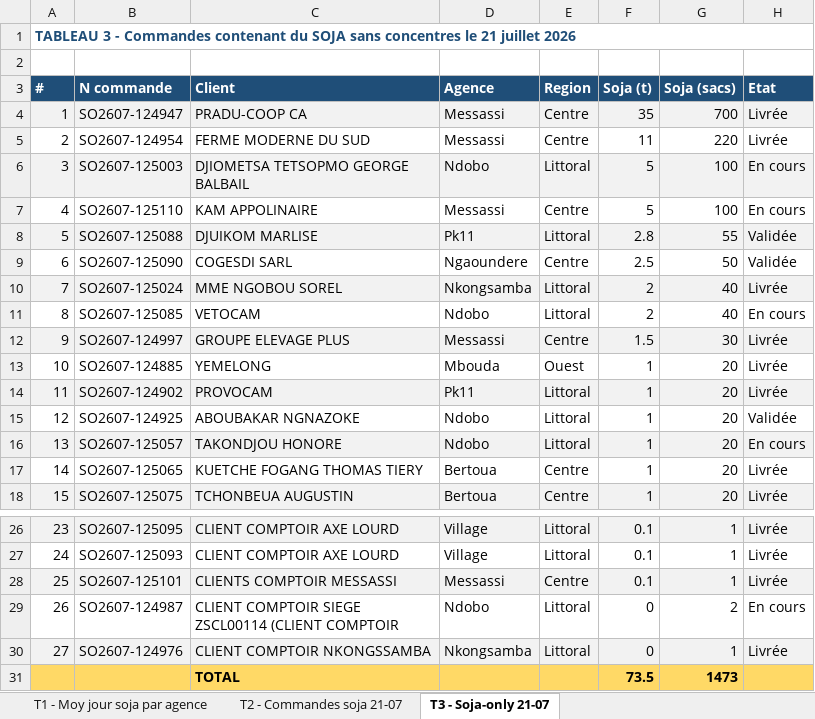
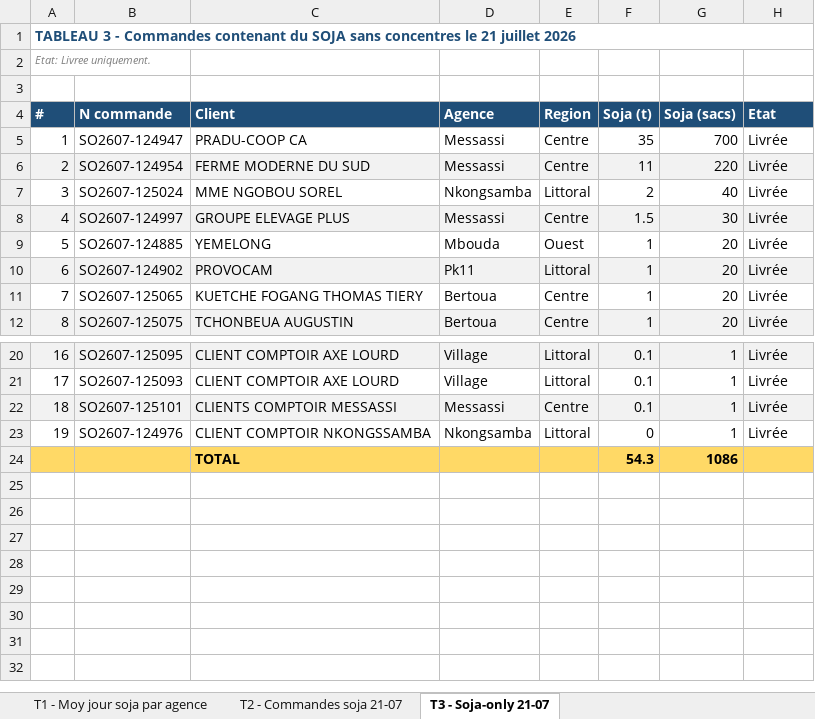
Before and after one commit to frwil/njs-sales-analysis, an Excel workbook: download/analyse_soja_juillet.xlsx, sheet T3 - Soja-only 21-07, drawn as a sheet; only a part is shown, gaps mark what is left out; values as stored, in another font and other column widths than the file's, no borders; removed rows and columns are numbered as before the commit, all else as after; the diff names each change by its address in the sheet, - before the commit and + after, or states it on an @@ line.

Commit message:
30665d6b-e921-412d-a490-8eea684a88e3

```diff
--- a/download/analyse_soja_juillet.xlsx (sheet T3 - Soja-only 21-07)
+++ b/download/analyse_soja_juillet.xlsx (sheet T3 - Soja-only 21-07)
+row 1: TABLEAU 3 - Commandes contenant du SOJA sans concentres le 21 juillet 2026
@@ column A (#) renumbered between rows 2 and 23 @@
@@ A2 bold: on → off, italic: off → on, text colour: #1F4E78 → #808080, text size: smaller @@
-A1:H1 merged
-A5:H5 fill: #F2F2F2
+A5:H5 fill: none
-A6:H6 fill: none
+A6:H6 fill: #F2F2F2
-row 6: 3 | SO2607-125003 | DJIOMETSA TETSOPMO GEORGE BALBAIL | Ndobo | Littoral | 5 | 100 | En cours
-row 7: 4 | SO2607-125110 | KAM APPOLINAIRE | Messassi | Centre | 5 | 100 | En cours
-row 8: 5 | SO2607-125088 | DJUIKOM MARLISE | Pk11 | Littoral | 2.8 | 55 | Validée
-row 9: 6 | SO2607-125090 | COGESDI SARL | Ngaoundere | Centre | 2.5 | 50 | Validée
-A7:H7 fill: #F2F2F2
+A7:H7 fill: none
-row 11: 8 | SO2607-125085 | VETOCAM | Ndobo | Littoral | 2 | 40 | En cours
-row 15: 12 | SO2607-124925 | ABOUBAKAR NGNAZOKE | Ndobo | Littoral | 1 | 20 | Validée
-row 16: 13 | SO2607-125057 | TAKONDJOU HONORE | Ndobo | Littoral | 1 | 20 | En cours
-row 29: 26 | SO2607-124987 | CLIENT COMPTOIR SIEGE ZSCL00114 (CLIENT COMPTOIR | Ndobo | Littoral | 0 | 2 | En cours
-A23:H23 fill: #F2F2F2
+A23:H23 fill: none
-row 31:  |  | TOTAL |  |  | 73.5 | 1473
+row 24:  |  | TOTAL |  |  | 54.3 | 1086
```
Also changed, not shown: sheet T2 - Commandes soja 21-07, sheet T1 - Moy jour soja par agence.
